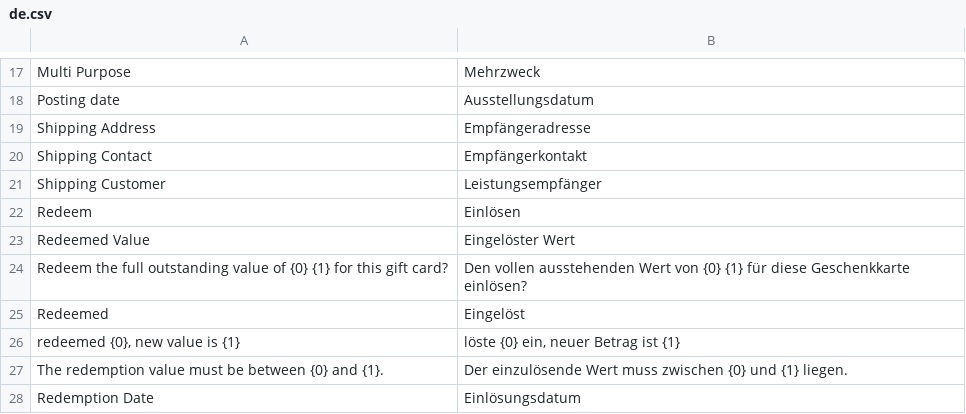
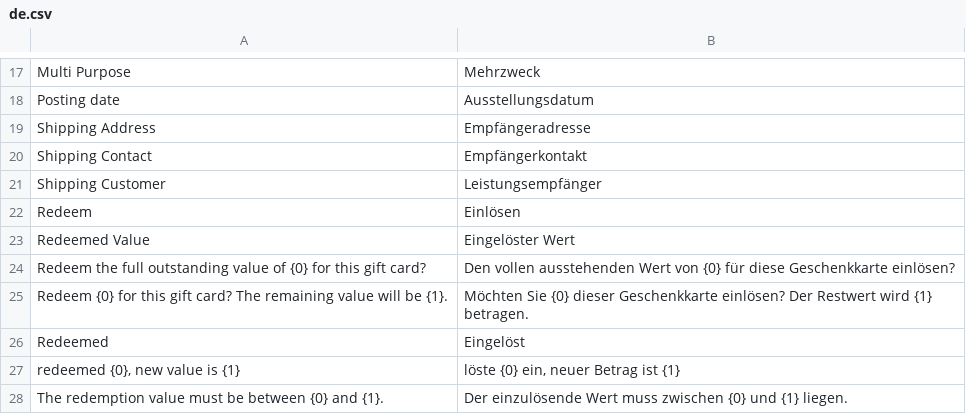
Before and after one commit to P-Froggy/giftcards, a CSV file: giftcards/translations/de.csv, drawn as a sheet; only a part is shown, gaps mark what is left out; the shorter side is filled out with more unchanged rows.

```diff
--- a/giftcards/translations/de.csv
+++ b/giftcards/translations/de.csv
@@ -23,3 +23,4 @@ Redeem,Einlösen
 Redeemed Value,Eingelöster Wert
-Redeem the full outstanding value of {0} {1} for this gift card?,Den vollen ausstehenden Wert von {0} {1} für diese Geschenkkarte einlösen?
+Redeem the full outstanding value of {0} for this gift card?,Den vollen ausstehenden Wert von {0} für diese Geschenkkarte einlösen?
+"Redeem {0} for this gift card? The remaining value will be {1}.","Möchten Sie {0} dieser Geschenkkarte einlösen? Der Restwert wird {1} betragen."
 Redeemed,Eingelöst
```
Also changed, not shown: 4 other files.
